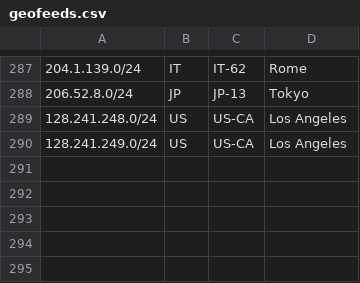
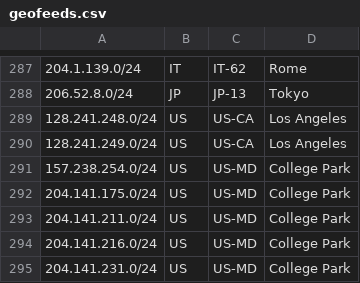
Before and after one commit to nttgin/geofeeds, a CSV file: geofeeds.csv, drawn as a sheet; only a part is shown, gaps mark what is left out.

Commit message:
Update geofeeds.csv

```diff
--- a/geofeeds.csv
+++ b/geofeeds.csv
@@ -290 +290,6 @@
 128.241.249.0/24,US,US-CA,Los Angeles,
+157.238.254.0/24,US,US-MD,College Park,
+204.141.175.0/24,US,US-MD,College Park,
+204.141.211.0/24,US,US-MD,College Park,
+204.141.216.0/24,US,US-MD,College Park,
+204.141.231.0/24,US,US-MD,College Park,
```
